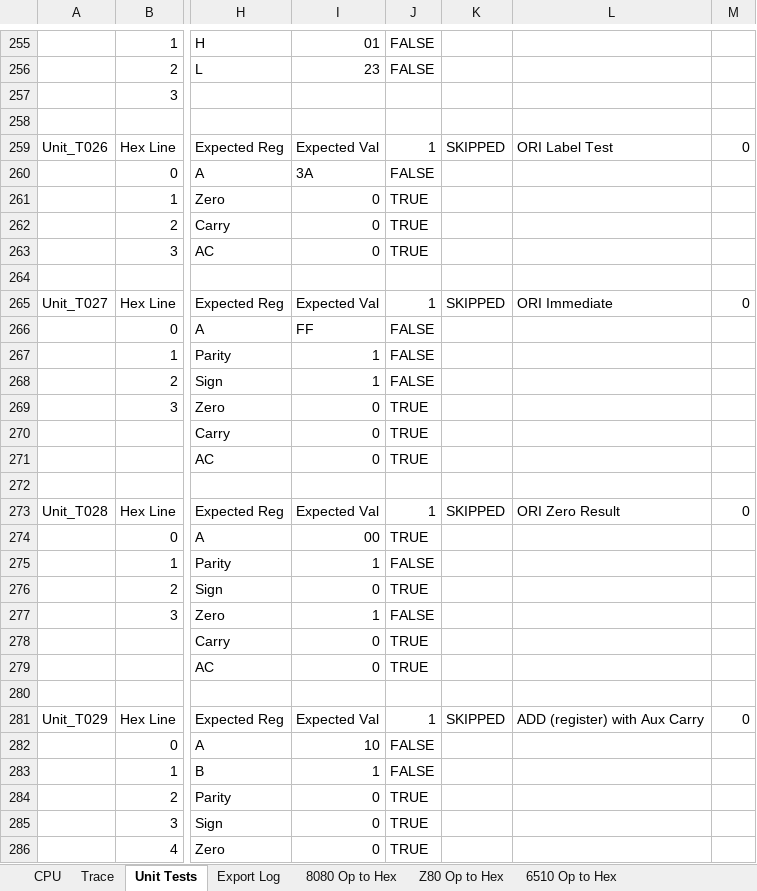
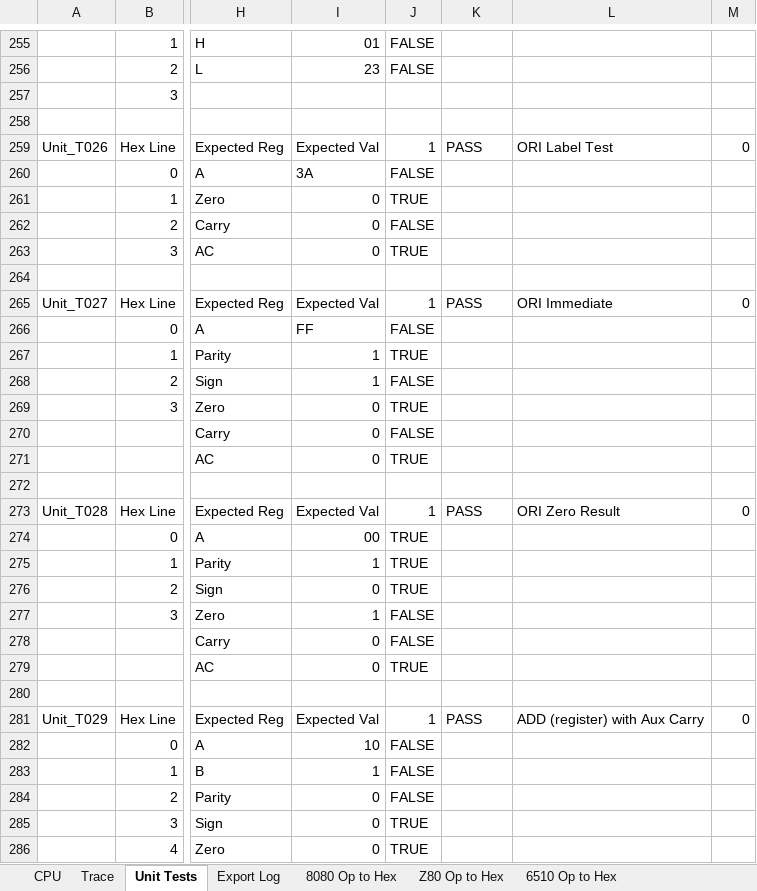
Before and after one commit to jschaal/8080_snapshots, an Excel workbook: cpu6510/6510 Model Current.xlsm, sheet Unit Tests, drawn as a sheet; only a part is shown, gaps mark what is left out; values as stored, in another font and other column widths than the file's, no cell formats; charts and pictures and conditional formats not drawn; the diff covers the shown part only; the diff names each change by its address in the sheet, - before the commit and + after, or states it on an @@ line.

Commit message:
6510 unit tests

```diff
--- a/cpu6510/6510 Model Current.xlsm (sheet Unit Tests)
+++ b/cpu6510/6510 Model Current.xlsm (sheet Unit Tests)
-K259: SKIPPED
+K259: PASS
-J262: TRUE
+J262: FALSE
-K265: SKIPPED
+K265: PASS
-J267: FALSE
+J267: TRUE
-J270: TRUE
+J270: FALSE
-K273: SKIPPED
+K273: PASS
-J275: FALSE
+J275: TRUE
-J278: TRUE
+J278: FALSE
-K281: SKIPPED
+K281: PASS
-J284: TRUE
+J284: FALSE
```
Also changed, not shown: 106 added rows and 200 edited cells elsewhere in this sheet, sheet CPU, sheet Export Log, sheet Flag Rules, sheet 8080 Op to Hex, cell formats, cpu6510/6510 Model Current Partial.xlsm, 16 other files.
